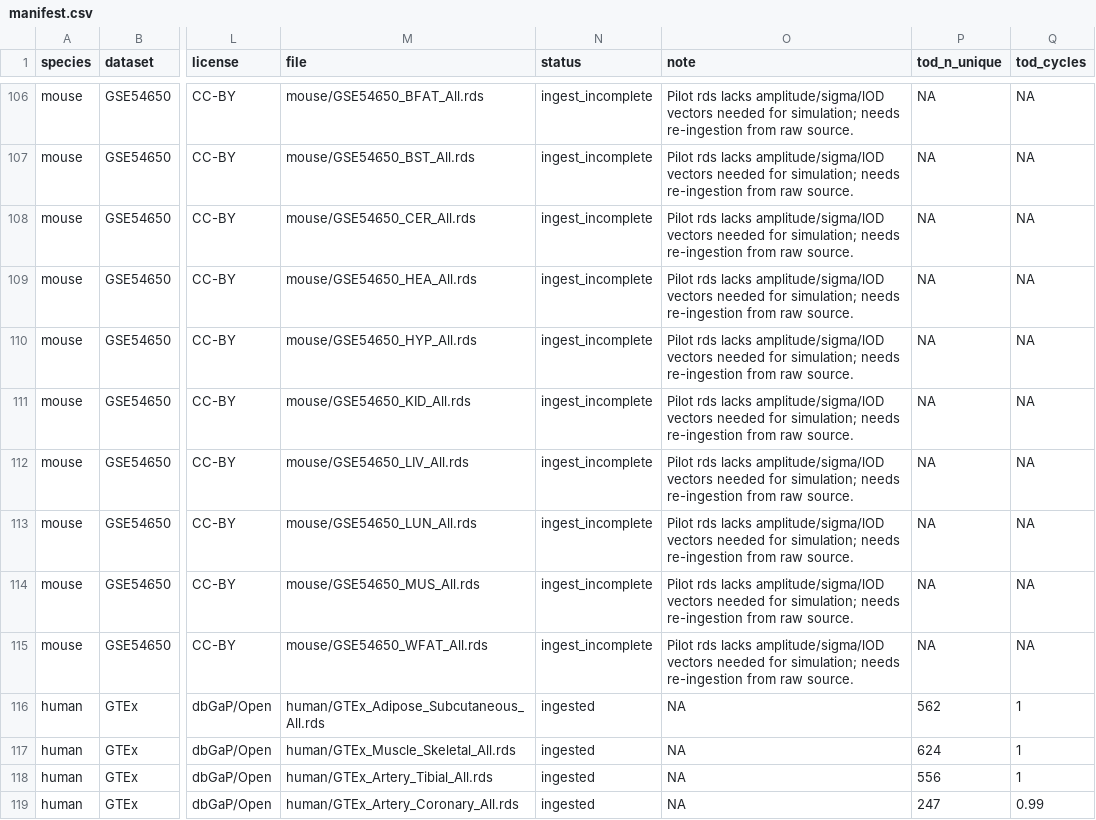
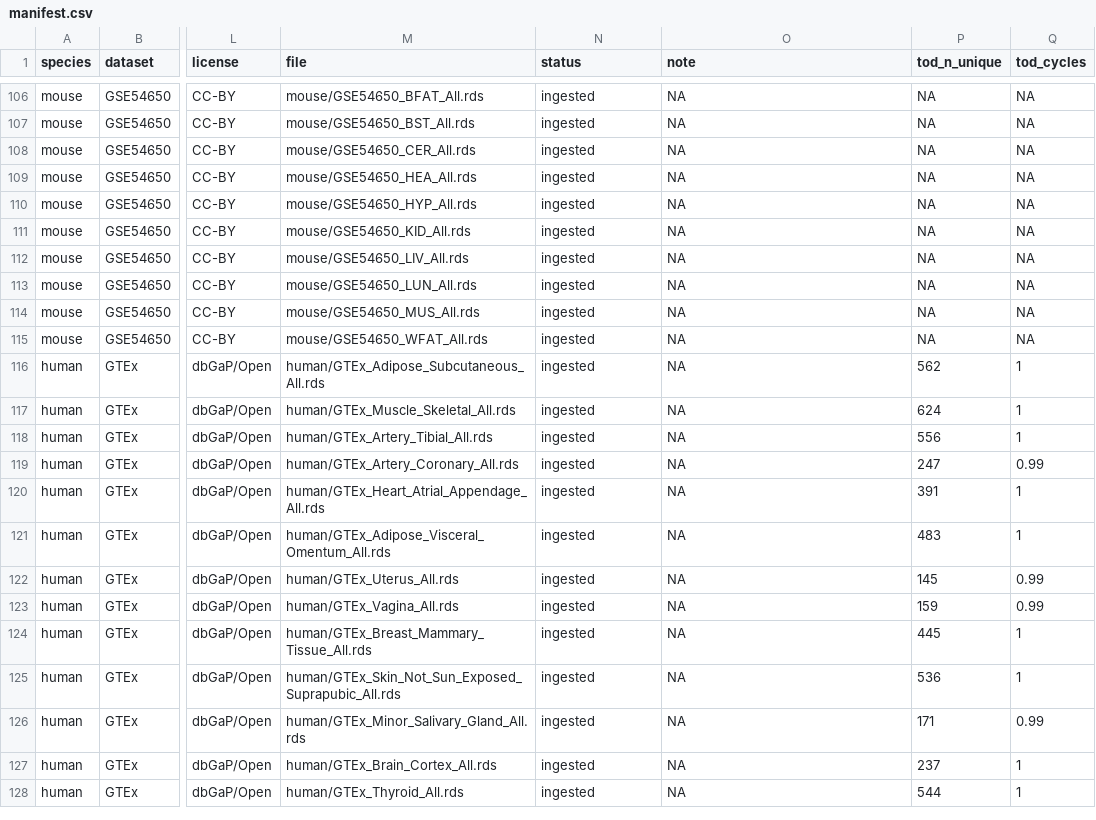
Before and after one commit to quythien/SCP, a CSV file: inst/extdata/pilots/manifest.csv, drawn as a sheet; only a part is shown, gaps mark what is left out; the shorter side is filled out with more unchanged rows; the diff covers the shown part only; the diff names each change by its address in the sheet, - before the commit and + after, or states it on an @@ line.

Commit message:
Vertical 3-panel layout, upload summary/TOD, promote upgraded pilots, BA11/BA47 TOD
- plot: optional vertical (1-column) layout for the 3-panel view so each panel
  is full width and the r-tilde x-title clears the vertical stratum labels;
  bigger B/C bottom/left margins
- Shiny: effect-size sensitivity now renders A/B/C stacked vertically in a
  taller plot; Pilot summary + TOD plot auto-update for uploaded pilots, and
  uploaded pilots honor the threshold slider (they carry rhythm_fit)
- manifest: promote 36 upgraded pilots (valid rhythm_fit, n>=10) from
  ingest_incomplete to ingested -> 160 ingested (baboon 61, human 57, mouse 36,
  rat 6); only the n=7 GSE78215 arm stays excluded
- rebuild GSE71620 BA11/BA47 (Chen, younger) with its time-of-day stored
- bump to 0.4.9

```diff
--- a/inst/extdata/pilots/manifest.csv
+++ b/inst/extdata/pilots/manifest.csv
-N106:N115 (status): ingest_incomplete
+N106:N115 (status): ingested
-O106:O115 (note): Pilot rds lacks amplitude/sigma/lOD vectors needed for simulation; needs re-ingestion from raw source.
+O106:O115 (note): NA
```
Also changed, not shown: 52 edited cells elsewhere in this file, 4 other files.
